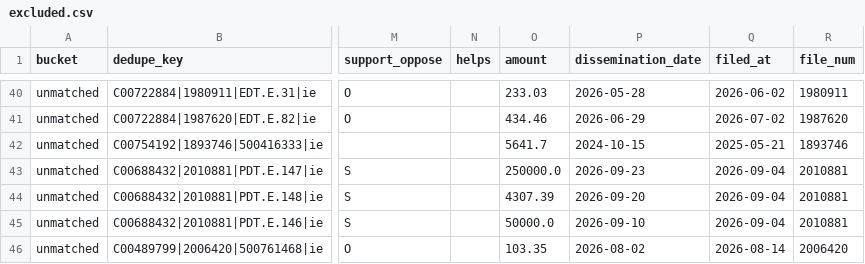
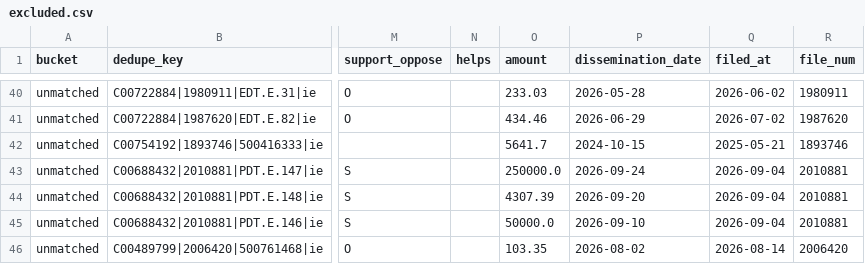
Before and after one commit to sabbadoo32/follow-the-money-2026, a CSV file: site/data/excluded.csv, drawn as a sheet; only a part is shown, gaps mark what is left out; the diff names each change by its address in the sheet, - before the commit and + after, or states it on an @@ line.

```diff
--- a/site/data/excluded.csv
+++ b/site/data/excluded.csv
-P43 (dissemination_date): 2026-09-23
+P43 (dissemination_date): 2026-09-24
```
Also changed, not shown: site/data/races.csv, 6 other files.
